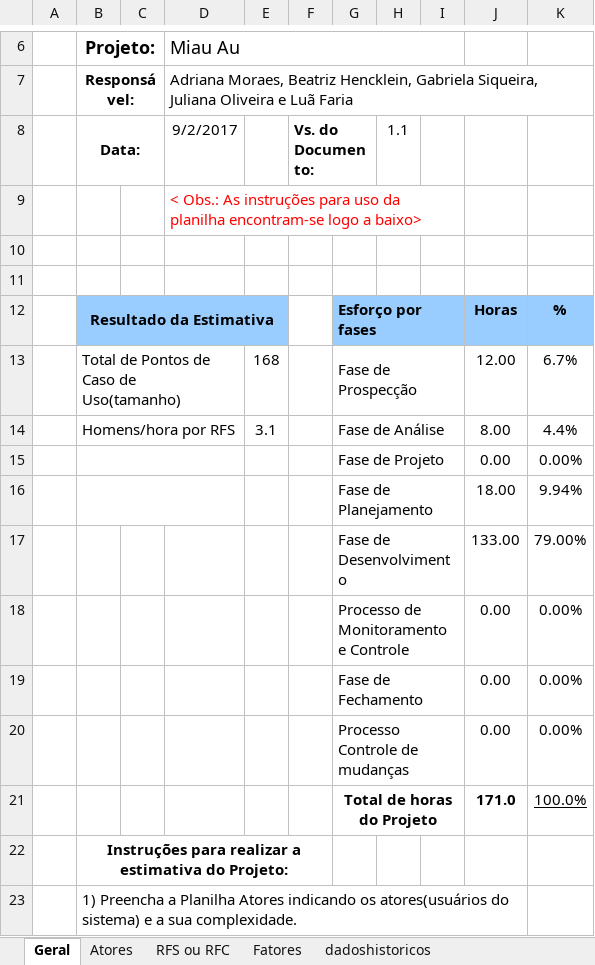
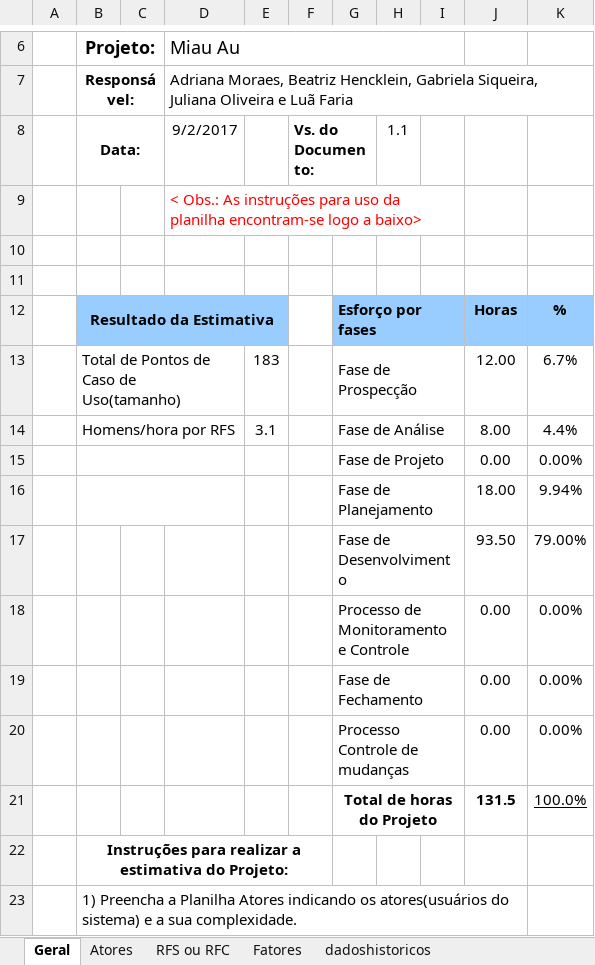
Before and after one commit to AdrianaM1234/MiauAu, an Excel workbook: COM212 GERÊNCIA DE PROJETOS/Tabela de Estimativa de Projeto - Miau AU.xlsx, sheet Geral, drawn as a sheet; only a part is shown, gaps mark what is left out; values as stored, in another font and other column widths than the file's, no borders; the diff names each change by its address in the sheet, - before the commit and + after, or states it on an @@ line.

```diff
--- a/COM212 GERÊNCIA DE PROJETOS/Tabela de Estimativa de Projeto - Miau AU.xlsx (sheet Geral)
+++ b/COM212 GERÊNCIA DE PROJETOS/Tabela de Estimativa de Projeto - Miau AU.xlsx (sheet Geral)
-E13: 168
+E13: 183
-J17: 133.00
+J17: 93.50
-J21: 171.0
+J21: 131.5
```
Also changed, not shown: sheet RFS ou RFC, formulas that keep their value, charts or pictures, COM212 GERÊNCIA DE PROJETOS/Matriz-de-Rastreabilidade-MiauAu.xlsx, 3 other files.
